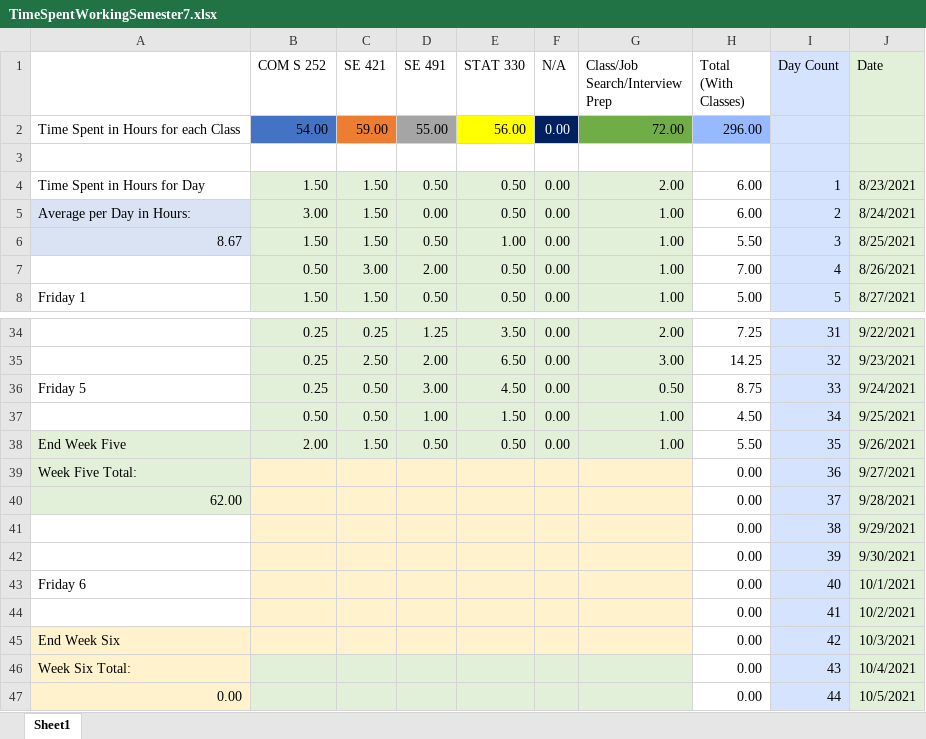
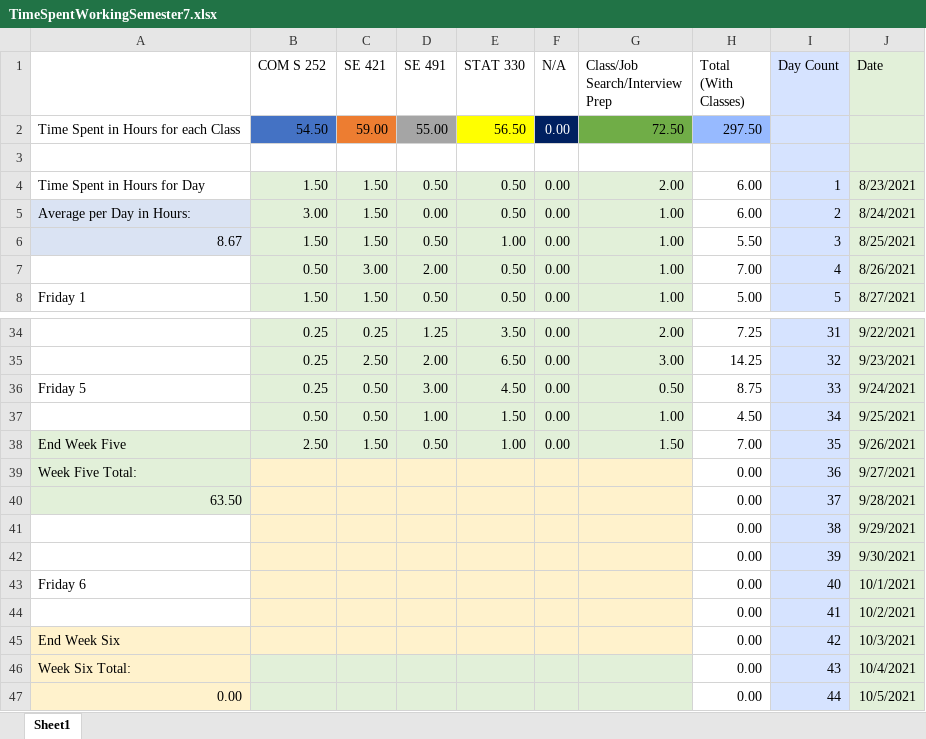
Before and after one commit to mghoskins/mghoskins-Data, an Excel workbook: CollegeSemesterWork/TimeSpentWorkingSemester7.xlsx, sheet Sheet1, drawn as a sheet; only a part is shown, gaps mark what is left out; values as stored, in another font and other column widths than the file's, no borders; charts and pictures and conditional formats not drawn; the diff names each change by its address in the sheet, - before the commit and + after, or states it on an @@ line.

Commit message:
finalizing? today

```diff
--- a/CollegeSemesterWork/TimeSpentWorkingSemester7.xlsx (sheet Sheet1)
+++ b/CollegeSemesterWork/TimeSpentWorkingSemester7.xlsx (sheet Sheet1)
-B2 (COM S 252): 54.00
+B2 (COM S 252): 54.50
-E2 (STAT 330): 56.00
+E2 (STAT 330): 56.50
-G2 (Class/Job Search/Interview Prep): 72.00
+G2 (Class/Job Search/Interview Prep): 72.50
-H2 (Total (With Classes)): 296.00
+H2 (Total (With Classes)): 297.50
-B38 (COM S 252): 2.00
+B38 (COM S 252): 2.50
-E38 (STAT 330): 0.50
+E38 (STAT 330): 1.00
-G38 (Class/Job Search/Interview Prep): 1.00
+G38 (Class/Job Search/Interview Prep): 1.50
-H38 (Total (With Classes)): 5.50
+H38 (Total (With Classes)): 7.00
-A40: 62.00
+A40: 63.50
```
Also changed, not shown: charts or pictures.
